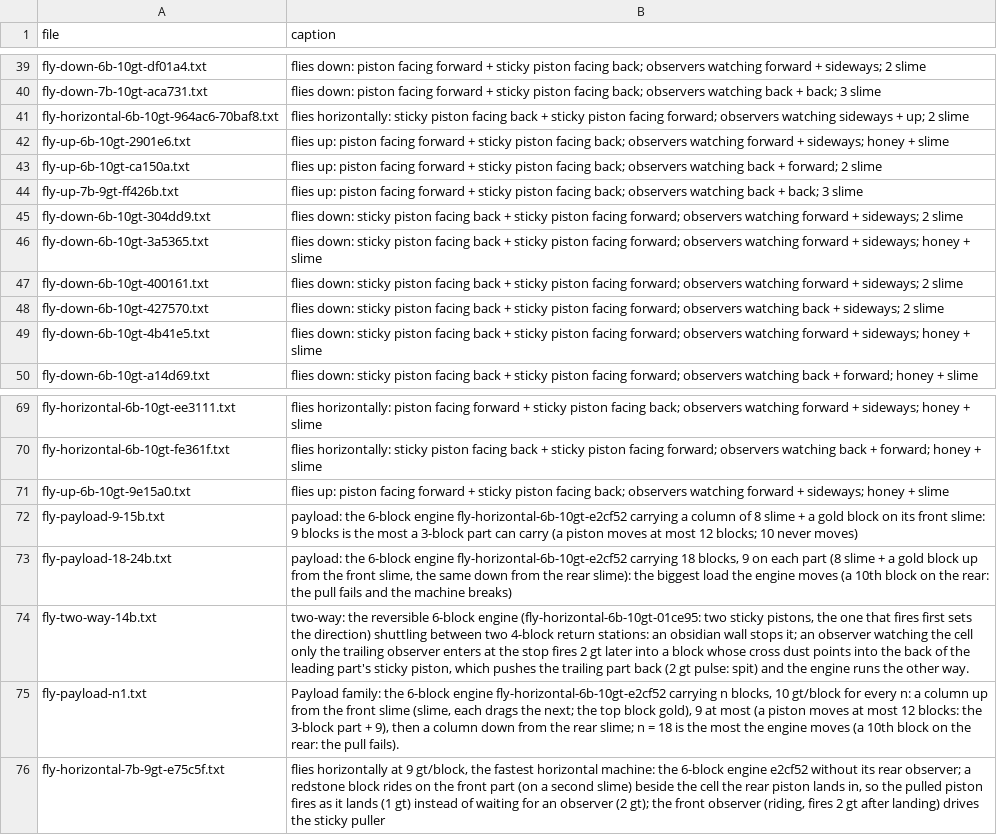
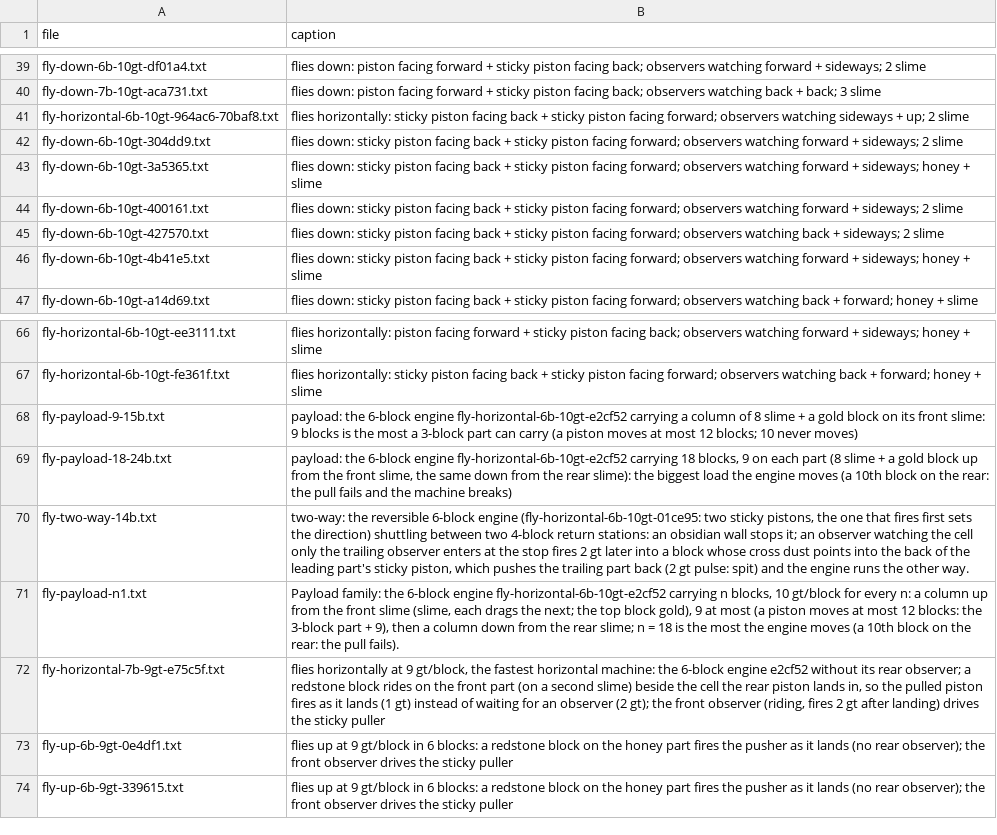
Before and after one commit to vjeux/minecraft-tas, a TSV file: designs/circuits/fly/archive/captions.tsv, drawn as a sheet; only a part is shown, gaps mark what is left out.

```diff
--- a/designs/circuits/fly/archive/captions.tsv
+++ b/designs/circuits/fly/archive/captions.tsv
@@ -41,5 +41,2 @@ fly-down-7b-10gt-aca731.txt	flies down: piston facing forward + sticky piston fa
 fly-horizontal-6b-10gt-964ac6-70baf8.txt	flies horizontally: sticky piston facing back + sticky piston facing forward; observers watching sideways + up; 2 slime
-fly-up-6b-10gt-2901e6.txt	flies up: piston facing forward + sticky piston facing back; observers watching forward + sideways; honey + slime
-fly-up-6b-10gt-ca150a.txt	flies up: piston facing forward + sticky piston facing back; observers watching back + forward; 2 slime
-fly-up-7b-9gt-ff426b.txt	flies up: piston facing forward + sticky piston facing back; observers watching back + back; 3 slime
 fly-down-6b-10gt-304dd9.txt	flies down: sticky piston facing back + sticky piston facing forward; observers watching forward + sideways; 2 slime
@@ -70,3 +67,2 @@ fly-horizontal-6b-10gt-ee3111.txt	flies horizontally: piston facing forward + st
 fly-horizontal-6b-10gt-fe361f.txt	flies horizontally: sticky piston facing back + sticky piston facing forward; observers watching back + forward; honey + slime
-fly-up-6b-10gt-9e15a0.txt	flies up: piston facing forward + sticky piston facing back; observers watching forward + sideways; honey + slime
 fly-payload-9-15b.txt	payload: the 6-block engine fly-horizontal-6b-10gt-e2cf52 carrying a column of 8 slime + a gold block on its front slime: 9 blocks is the most a 3-block part can carry (a piston moves at most 12 blocks; 10 never moves)
@@ -76 +72,3 @@ fly-payload-n1.txt	Payload family: the 6-block engine fly-horizontal-6b-10gt-e2c
 fly-horizontal-7b-9gt-e75c5f.txt	flies horizontally at 9 gt/block, the fastest horizontal machine: the 6-block engine e2cf52 without its rear observer; a redstone block rides on the front part (on a second slime) beside the cell the rear piston lands in, so the pulled piston fires as it lands (1 gt) instead of waiting for an observer (2 gt); the front observer (riding, fires 2 gt after landing) drives the sticky puller
+fly-up-6b-9gt-0e4df1.txt	flies up at 9 gt/block in 6 blocks: a redstone block on the honey part fires the pusher as it lands (no rear observer); the front observer drives the sticky puller
+fly-up-6b-9gt-339615.txt	flies up at 9 gt/block in 6 blocks: a redstone block on the honey part fires the pusher as it lands (no rear observer); the front observer drives the sticky puller
```
Also changed, not shown: designs/circuits/fly/archive/verdicts.tsv, 10 other files.
